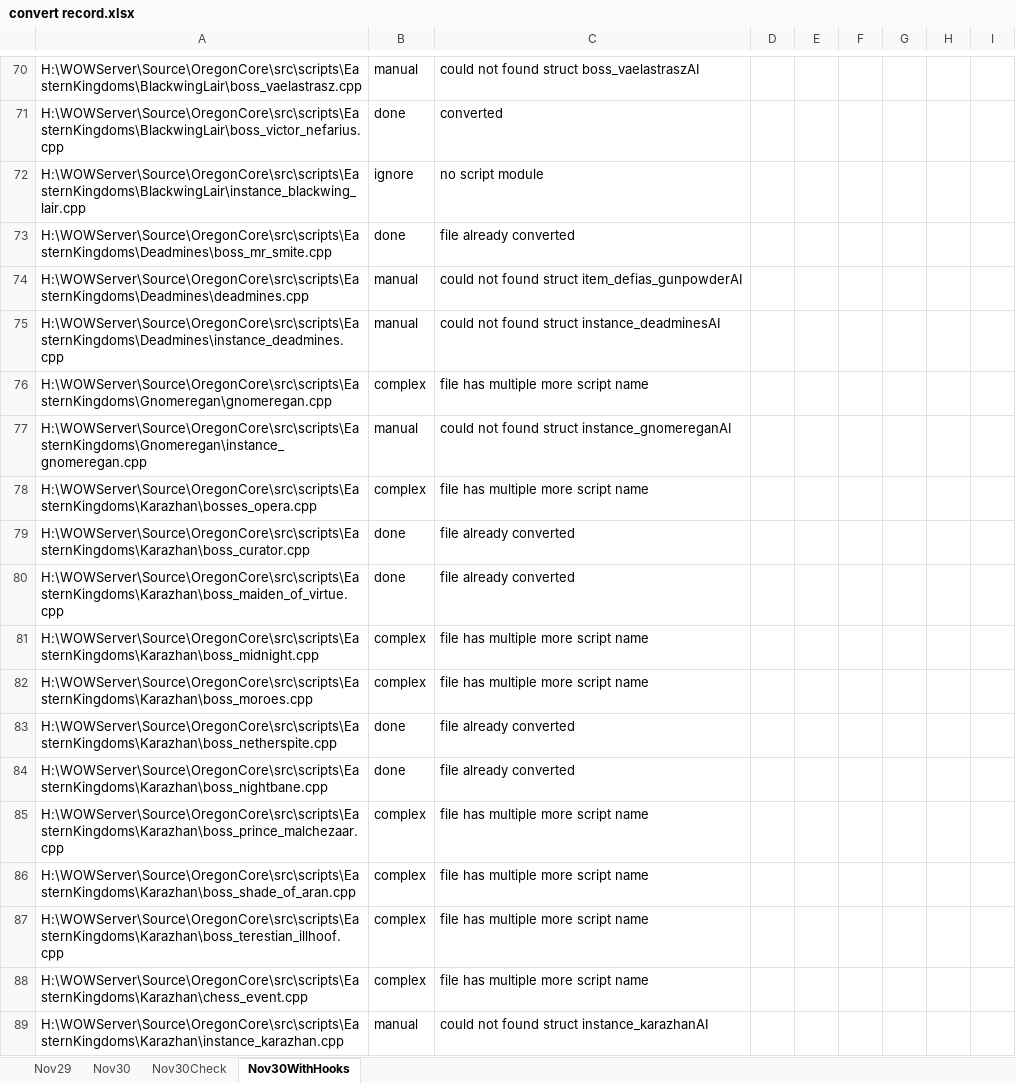
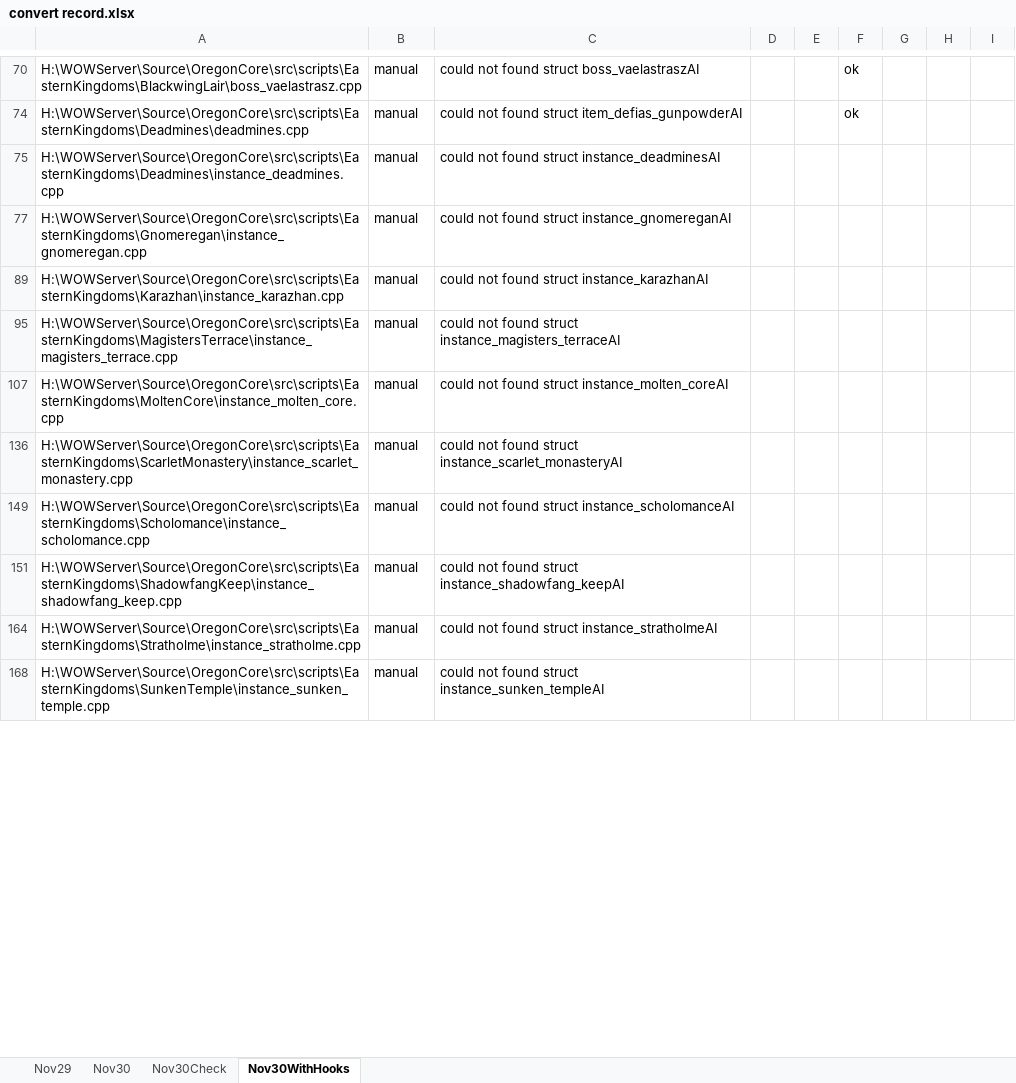
Before and after one commit to coolzoom/OregonCoreScriptConverter, an Excel workbook: convert record.xlsx, sheet Nov30WithHooks, drawn as a sheet; only a part is shown, gaps mark what is left out; the shorter side is filled out with more unchanged rows; values as stored, in another font and other column widths than the file's, no borders; the diff covers the shown part only; the diff names each change by its address in the sheet, - before the commit and + after, or states it on an @@ line.

```diff
--- a/convert record.xlsx (sheet Nov30WithHooks)
+++ b/convert record.xlsx (sheet Nov30WithHooks)
-F70: (empty)
+F70: ok
@@ row 71 hidden: H:\WOWServer\Source\OregonCore\src\scripts\EasternKingdoms\BlackwingLair\boss_victor_nefarius.cpp | done | converted @@
@@ row 72 hidden: H:\WOWServer\Source\OregonCore\src\scripts\EasternKingdoms\BlackwingLair\instance_blackwing_lair.cpp | ignore | no script module @@
@@ row 73 hidden: H:\WOWServer\Source\OregonCore\src\scripts\EasternKingdoms\Deadmines\boss_mr_smite.cpp | done | file already converted @@
-F74: (empty)
+F74: ok
@@ row 76 hidden: H:\WOWServer\Source\OregonCore\src\scripts\EasternKingdoms\Gnomeregan\gnomeregan.cpp | complex | file has multiple more script name @@
@@ row 78 hidden: H:\WOWServer\Source\OregonCore\src\scripts\EasternKingdoms\Karazhan\bosses_opera.cpp | complex | file has multiple more script name @@
@@ row 79 hidden: H:\WOWServer\Source\OregonCore\src\scripts\EasternKingdoms\Karazhan\boss_curator.cpp | done | file already converted @@
@@ row 80 hidden: H:\WOWServer\Source\OregonCore\src\scripts\EasternKingdoms\Karazhan\boss_maiden_of_virtue.cpp | done | file already converted @@
@@ row 81 hidden: H:\WOWServer\Source\OregonCore\src\scripts\EasternKingdoms\Karazhan\boss_midnight.cpp | complex | file has multiple more script name @@
@@ row 82 hidden: H:\WOWServer\Source\OregonCore\src\scripts\EasternKingdoms\Karazhan\boss_moroes.cpp | complex | file has multiple more script name @@
@@ row 83 hidden: H:\WOWServer\Source\OregonCore\src\scripts\EasternKingdoms\Karazhan\boss_netherspite.cpp | done | file already converted @@
@@ row 84 hidden: H:\WOWServer\Source\OregonCore\src\scripts\EasternKingdoms\Karazhan\boss_nightbane.cpp | done | file already converted @@
@@ row 85 hidden: H:\WOWServer\Source\OregonCore\src\scripts\EasternKingdoms\Karazhan\boss_prince_malchezaar.cpp | complex | file has multiple more script name @@
@@ row 86 hidden: H:\WOWServer\Source\OregonCore\src\scripts\EasternKingdoms\Karazhan\boss_shade_of_aran.cpp | complex | file has multiple more script name @@
@@ row 87 hidden: H:\WOWServer\Source\OregonCore\src\scripts\EasternKingdoms\Karazhan\boss_terestian_illhoof.cpp | complex | file has multiple more script name @@
@@ row 88 hidden: H:\WOWServer\Source\OregonCore\src\scripts\EasternKingdoms\Karazhan\chess_event.cpp | complex | file has multiple more script name @@
```
Also changed, not shown: 324 hidden or unhidden rows and 7 edited cells elsewhere in this sheet, 4 other files.
